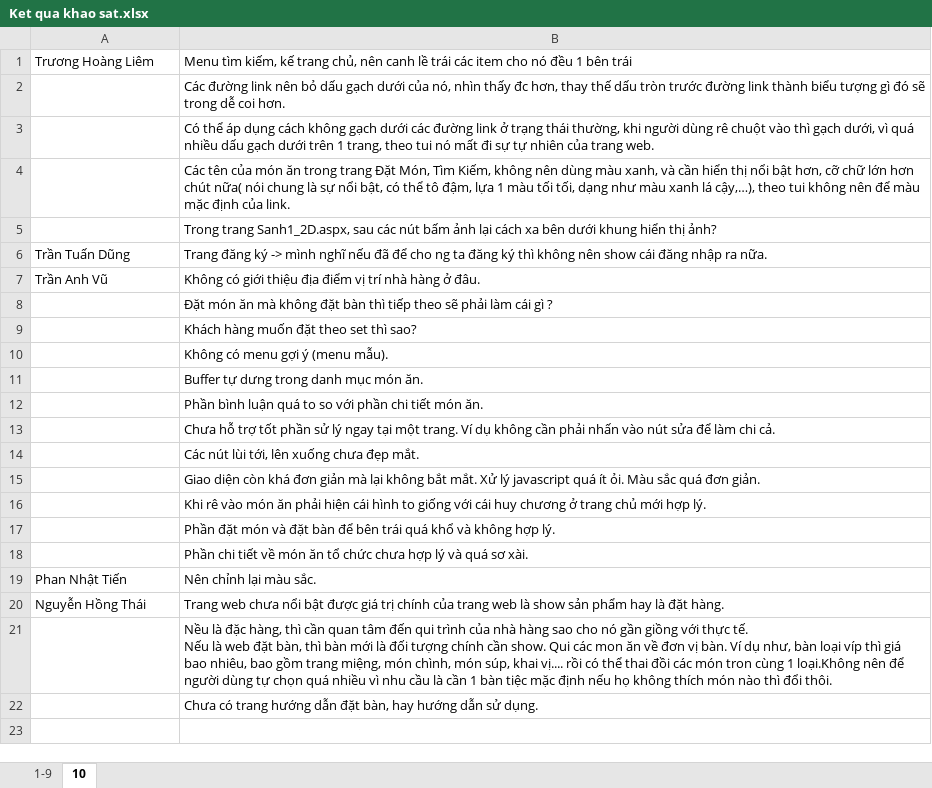
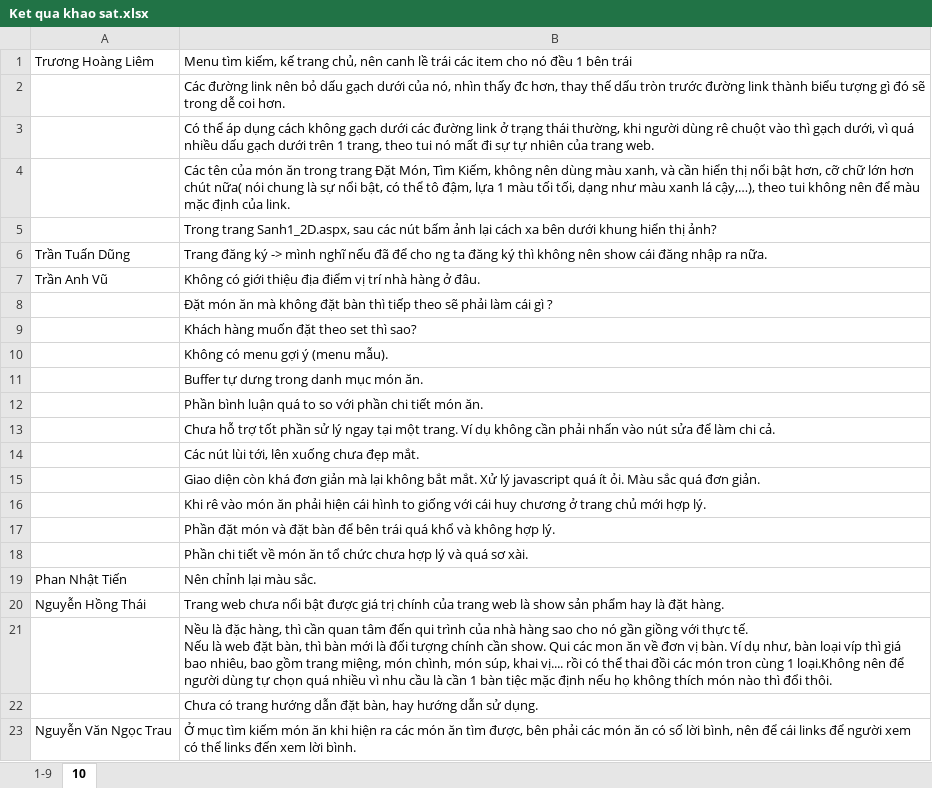
Before and after one commit to wycon/tkgd2008, an Excel workbook: PA5/KhaoSat/Ket qua khao sat.xlsx, sheet 10, drawn as a sheet; values as stored, in another font and other column widths than the file's, no borders; the diff names each change by its address in the sheet, - before the commit and + after, or states it on an @@ line.

```diff
--- a/PA5/KhaoSat/Ket qua khao sat.xlsx (sheet 10)
+++ b/PA5/KhaoSat/Ket qua khao sat.xlsx (sheet 10)
+row 23: Nguyễn Văn Ngọc Trau | Ở mục tìm kiếm món ăn khi hiện ra các món ăn tìm được, bên phải các món ăn có số lời bình, nên để cái links để người xem có thể links đến xem lời bình.
```
Also changed, not shown: sheet 1-9.
